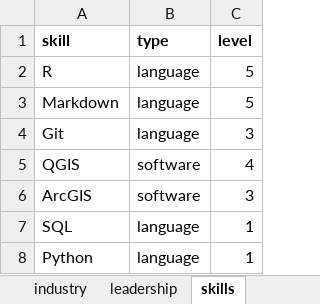
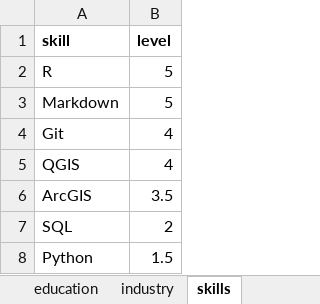
Before and after one commit to shirasal/my_cv, an Excel workbook: shira_salingre_cv_data.xlsx, sheet skills, drawn as a sheet; values as stored, in another font and other column widths than the file's, no borders; removed rows and columns are numbered as before the commit, all else as after; the diff names each change by its address in the sheet, - before the commit and + after, or states it on an @@ line.

```diff
--- a/shira_salingre_cv_data.xlsx (sheet skills)
+++ b/shira_salingre_cv_data.xlsx (sheet skills)
-column B (type), rows 2-8: language | language | language | software | software | language | language
-B4 (level): 3
+B4 (level): 4
-B6 (level): 3
+B6 (level): 3.5
-B7 (level): 1
+B7 (level): 2
-B8 (level): 1
+B8 (level): 1.5
```
Also changed, not shown: sheet industry, sheet education, other sheet tabs, 30 other files.
